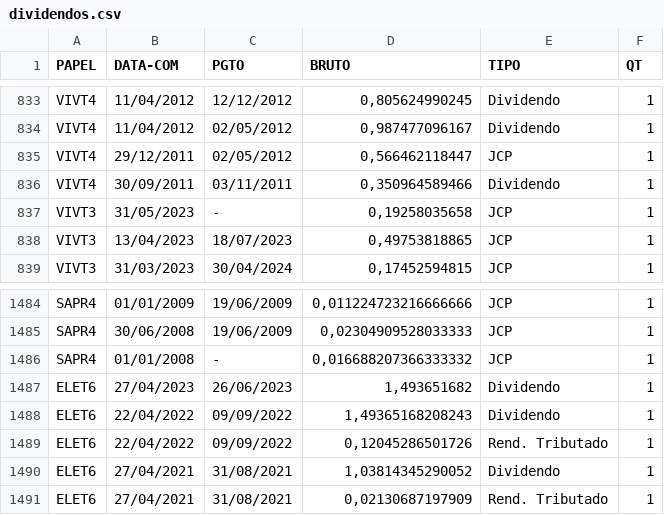
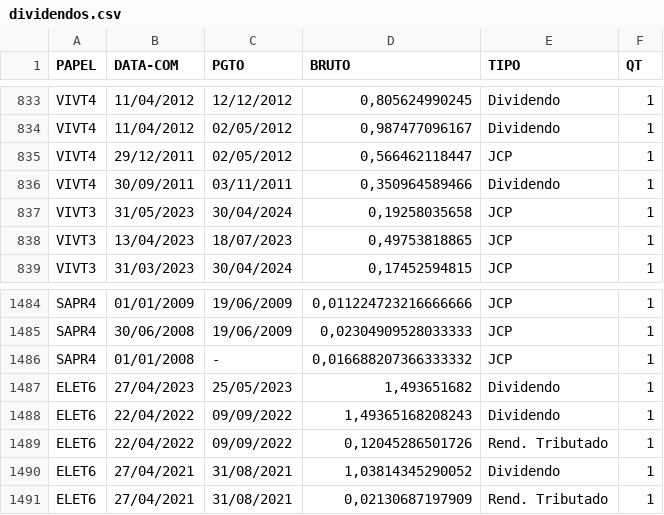
Before and after one commit to ggaiof/geral, a CSV file: dividendos.csv, drawn as a sheet; only a part is shown, gaps mark what is left out.

Commit message:
committing files

```diff
--- a/dividendos.csv
+++ b/dividendos.csv
@@ -836,3 +836,3 @@ PAPEL,DATA-COM,PGTO,BRUTO,TIPO,QT
 "VIVT4","30/09/2011","03/11/2011","0,350964589466","Dividendo","1"
-"VIVT3","31/05/2023","-","0,19258035658","JCP","1"
+"VIVT3","31/05/2023","30/04/2024","0,19258035658","JCP","1"
 "VIVT3","13/04/2023","18/07/2023","0,49753818865","JCP","1"
@@ -1486,3 +1486,3 @@ PAPEL,DATA-COM,PGTO,BRUTO,TIPO,QT
 "SAPR4","01/01/2008","-","0,016688207366333332","JCP","1"
-"ELET6","27/04/2023","26/06/2023","1,493651682","Dividendo","1"
+"ELET6","27/04/2023","25/05/2023","1,493651682","Dividendo","1"
 "ELET6","22/04/2022","09/09/2022","1,49365168208243","Dividendo","1"
```
